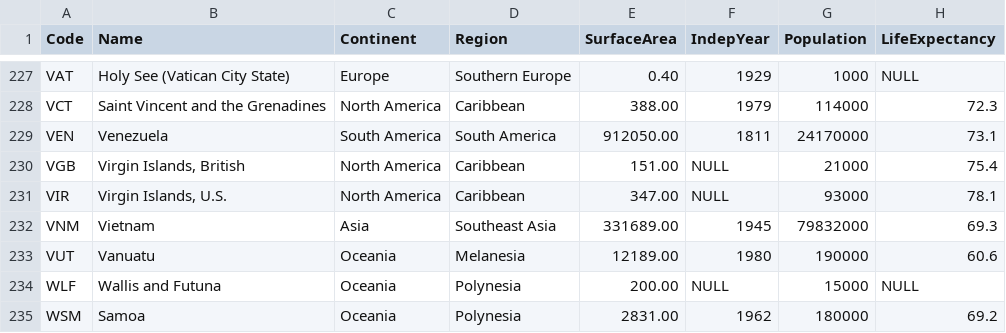
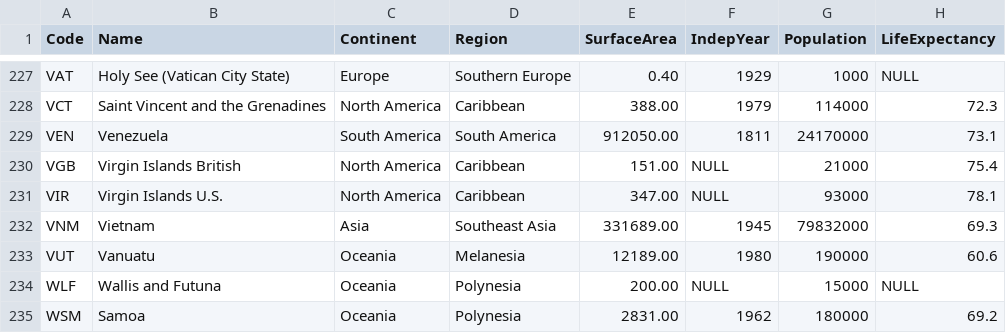
Before and after one commit to Romolo71/Informatica5IB, a CSV file: algebraRelazionale/parte1/Country_DBs/country.csv, drawn as a sheet; only a part is shown, gaps mark what is left out; the diff names each change by its address in the sheet, - before the commit and + after, or states it on an @@ line.

```diff
--- a/algebraRelazionale/parte1/Country_DBs/country.csv
+++ b/algebraRelazionale/parte1/Country_DBs/country.csv
-B230 (Name): Virgin Islands, British
+B230 (Name): Virgin Islands British
-B231 (Name): Virgin Islands, U.S.
+B231 (Name): Virgin Islands U.S.
```
Also changed, not shown: 1 other file.
